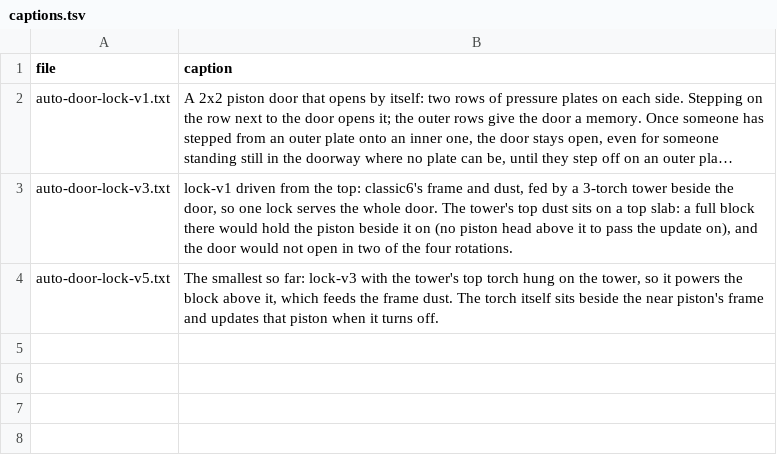
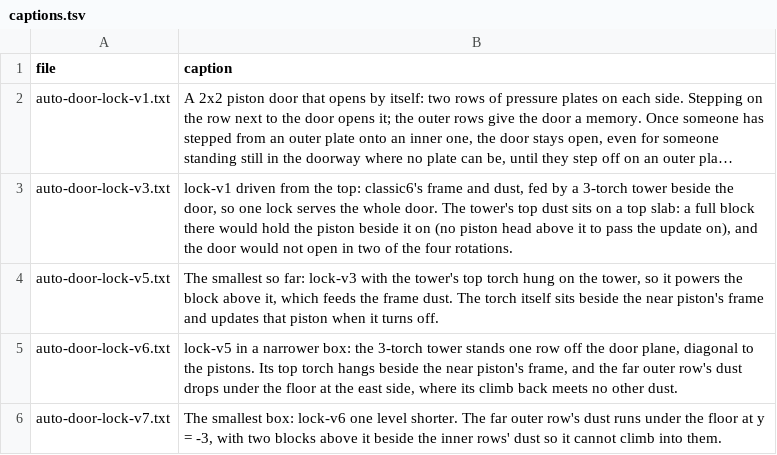
Before and after one commit to vjeux/minecraft-tas, a TSV file: designs/circuits/autodoor/archive/captions.tsv, drawn as a sheet; long unchanged cells end in ….

```diff
--- a/designs/circuits/autodoor/archive/captions.tsv
+++ b/designs/circuits/autodoor/archive/captions.tsv
@@ -4 +4,3 @@ auto-door-lock-v3.txt	lock-v1 driven from the top: classic6's frame and dust, fe
 auto-door-lock-v5.txt	The smallest so far: lock-v3 with the tower's top torch hung on the tower, so it powers the block above it, which feeds the frame dust. The torch itself sits beside the near piston's frame and updates that piston when it turns off.
+auto-door-lock-v6.txt	lock-v5 in a narrower box: the 3-torch tower stands one row off the door plane, diagonal to the pistons. Its top torch hangs beside the near piston's frame, and the far outer row's dust drops under the floor at the east side, where its climb back meets no other dust.
+auto-door-lock-v7.txt	The smallest box: lock-v6 one level shorter. The far outer row's dust runs under the floor at y = -3, with two blocks above it beside the inner rows' dust so it cannot climb into them.
```
Also changed, not shown: designs/circuits/catalog.tsv, 9 other files.
